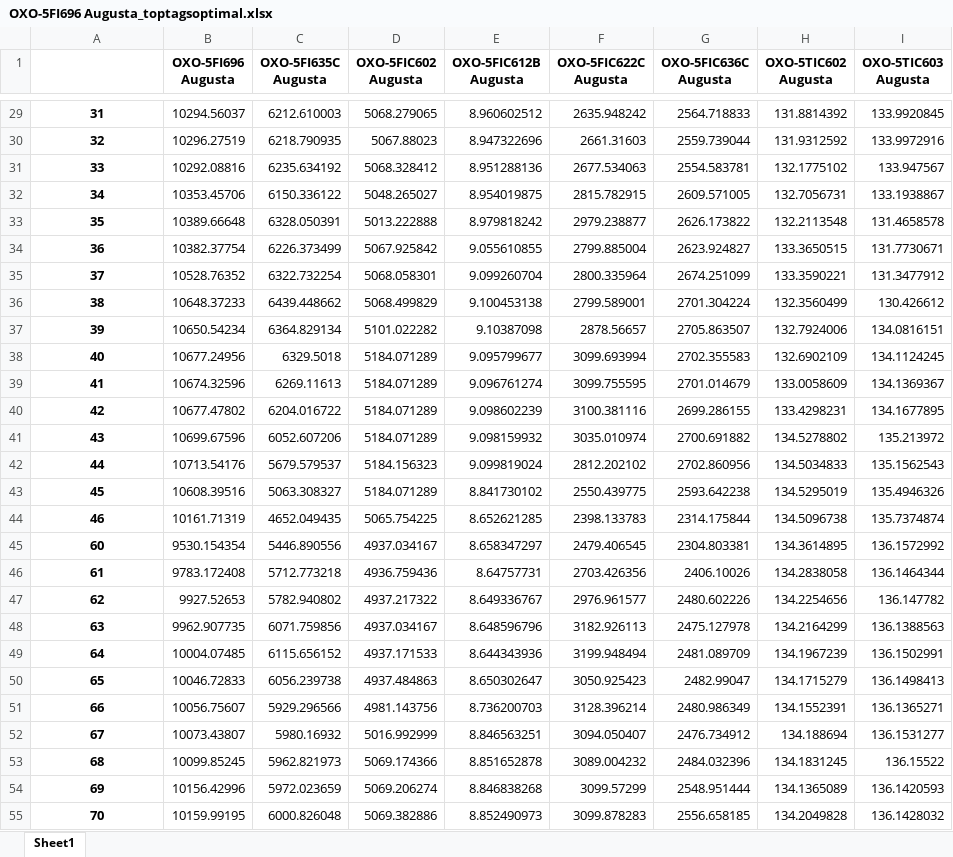
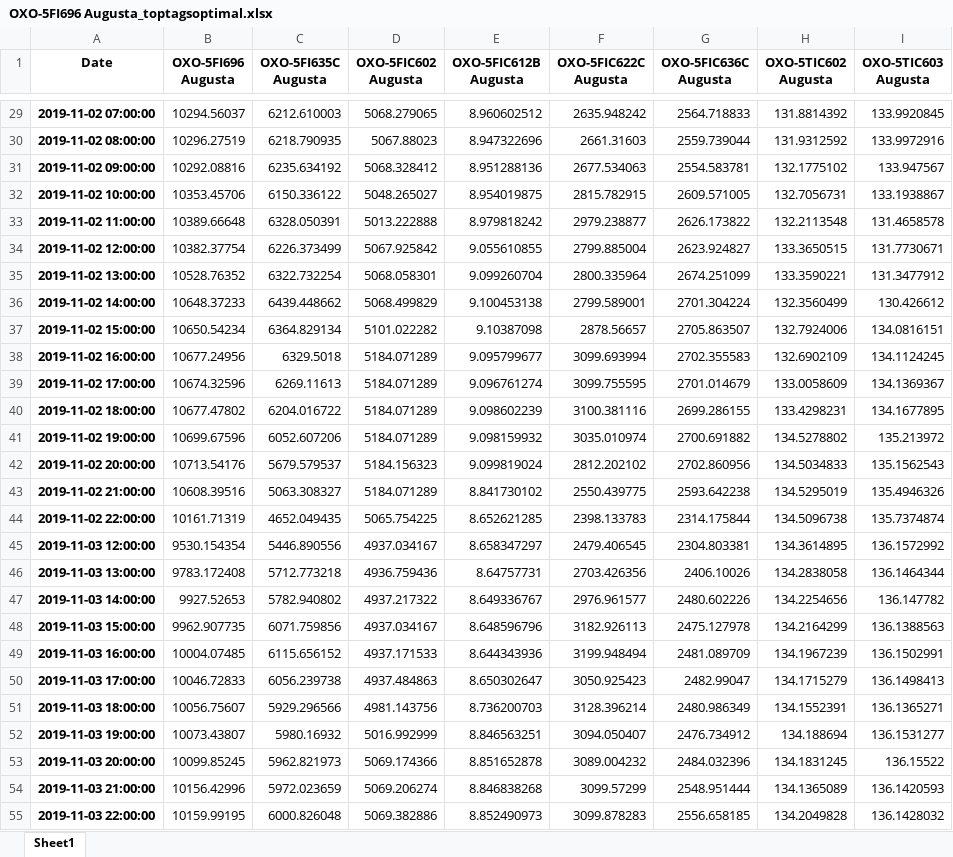
Before and after one commit to Rain-Elutions/Data-Processing-Automation, an Excel workbook: Data_Cleansing/OXO-5FI696 Augusta_anomaly_report/xlsx/OXO-5FI696 Augusta_toptagsoptimal.xlsx, sheet Sheet1, drawn as a sheet; only a part is shown, gaps mark what is left out; values as stored, in another font and other column widths than the file's, no borders; the diff covers the shown part only; the diff names each change by its address in the sheet, - before the commit and + after, or states it on an @@ line.

```diff
--- a/Data_Cleansing/OXO-5FI696 Augusta_anomaly_report/xlsx/OXO-5FI696 Augusta_toptagsoptimal.xlsx (sheet Sheet1)
+++ b/Data_Cleansing/OXO-5FI696 Augusta_anomaly_report/xlsx/OXO-5FI696 Augusta_toptagsoptimal.xlsx (sheet Sheet1)
-A1: (empty)
+A1: Date
-A29 (Date): 31
+A29 (Date): 2019-11-02 07:00:00
-A30 (Date): 32
+A30 (Date): 2019-11-02 08:00:00
-A31 (Date): 33
+A31 (Date): 2019-11-02 09:00:00
-A32 (Date): 34
+A32 (Date): 2019-11-02 10:00:00
-A33 (Date): 35
+A33 (Date): 2019-11-02 11:00:00
-A34 (Date): 36
+A34 (Date): 2019-11-02 12:00:00
-A35 (Date): 37
+A35 (Date): 2019-11-02 13:00:00
-A36 (Date): 38
+A36 (Date): 2019-11-02 14:00:00
-A37 (Date): 39
+A37 (Date): 2019-11-02 15:00:00
-A38 (Date): 40
+A38 (Date): 2019-11-02 16:00:00
-A39 (Date): 41
+A39 (Date): 2019-11-02 17:00:00
-A40 (Date): 42
+A40 (Date): 2019-11-02 18:00:00
-A41 (Date): 43
+A41 (Date): 2019-11-02 19:00:00
-A42 (Date): 44
+A42 (Date): 2019-11-02 20:00:00
-A43 (Date): 45
+A43 (Date): 2019-11-02 21:00:00
-A44 (Date): 46
+A44 (Date): 2019-11-02 22:00:00
-A45 (Date): 60
+A45 (Date): 2019-11-03 12:00:00
-A46 (Date): 61
+A46 (Date): 2019-11-03 13:00:00
-A47 (Date): 62
+A47 (Date): 2019-11-03 14:00:00
-A48 (Date): 63
+A48 (Date): 2019-11-03 15:00:00
-A49 (Date): 64
+A49 (Date): 2019-11-03 16:00:00
-A50 (Date): 65
+A50 (Date): 2019-11-03 17:00:00
-A51 (Date): 66
+A51 (Date): 2019-11-03 18:00:00
-A52 (Date): 67
+A52 (Date): 2019-11-03 19:00:00
-A53 (Date): 68
+A53 (Date): 2019-11-03 20:00:00
-A54 (Date): 69
+A54 (Date): 2019-11-03 21:00:00
-A55 (Date): 70
+A55 (Date): 2019-11-03 22:00:00
```
Also changed, not shown: 56 edited cells elsewhere in this sheet, Data_Cleansing/OXO-5FI696 Augusta_anomaly_report/xlsx/OXO-5FI696 Augusta_toptagssuboptimal.xlsx, Data_Cleansing/OXO-5FI696 Augusta_anomaly_report/xlsx/correlations/OXO-5FI696 Augusta corr.xlsx, 28 other files.
